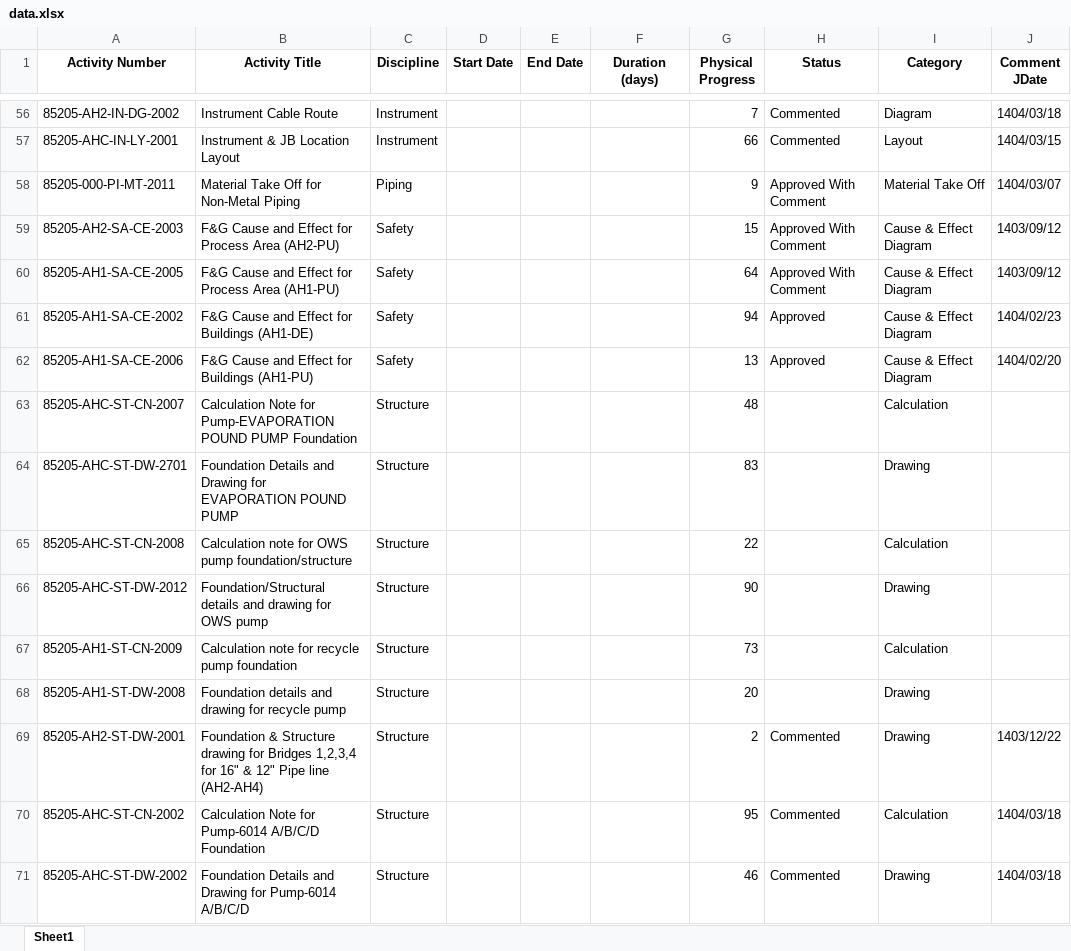
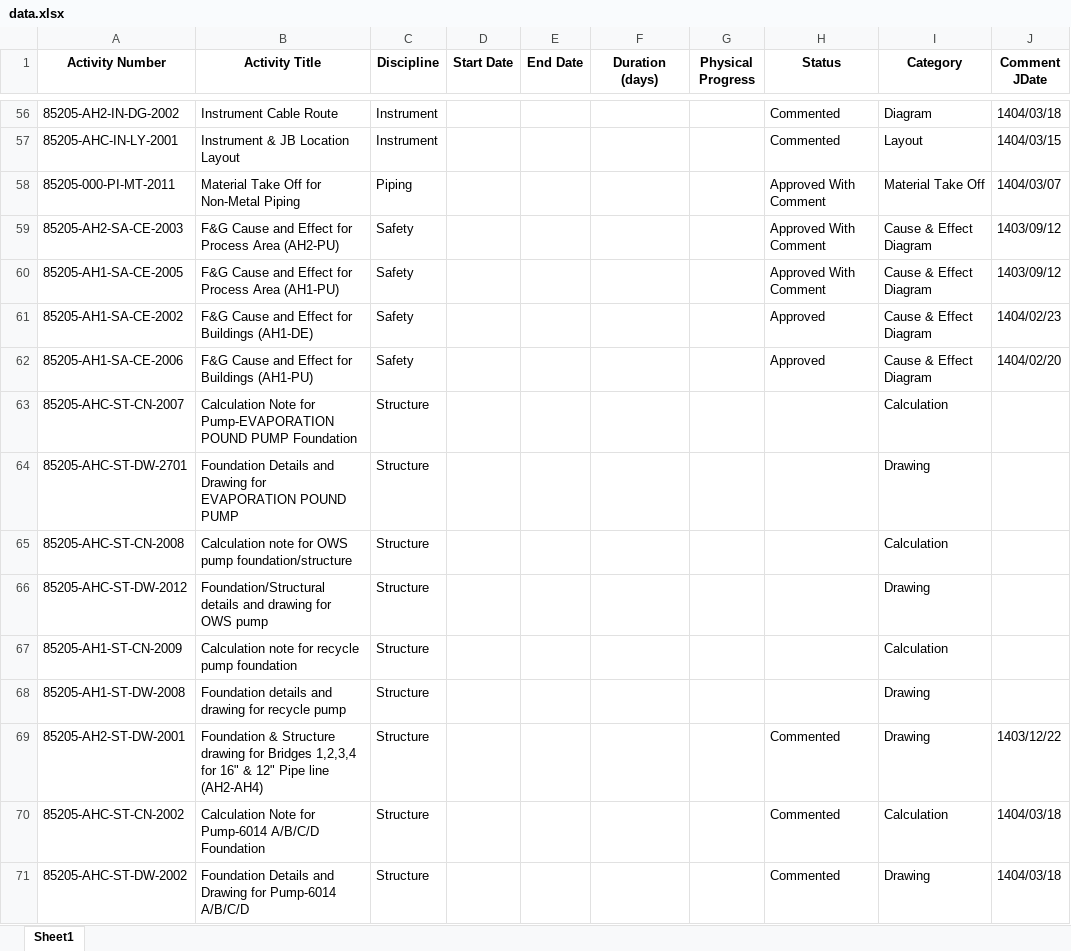
Before and after one commit to radehsan/activity1-tracker-streamlit, an Excel workbook: data.xlsx, sheet Sheet1, drawn as a sheet; only a part is shown, gaps mark what is left out; values as stored, in another font and other column widths than the file's, no borders; the diff covers the shown part only; the diff names each change by its address in the sheet, - before the commit and + after, or states it on an @@ line.

```diff
--- a/data.xlsx (sheet Sheet1)
+++ b/data.xlsx (sheet Sheet1)
-G56 (Physical Progress): 7
+G56 (Physical Progress): (empty)
-G57 (Physical Progress): 66
+G57 (Physical Progress): (empty)
-G58 (Physical Progress): 9
+G58 (Physical Progress): (empty)
-G59 (Physical Progress): 15
+G59 (Physical Progress): (empty)
-G60 (Physical Progress): 64
+G60 (Physical Progress): (empty)
-G61 (Physical Progress): 94
+G61 (Physical Progress): (empty)
-G62 (Physical Progress): 13
+G62 (Physical Progress): (empty)
-G63 (Physical Progress): 48
+G63 (Physical Progress): (empty)
-G64 (Physical Progress): 83
+G64 (Physical Progress): (empty)
-G65 (Physical Progress): 22
+G65 (Physical Progress): (empty)
-G66 (Physical Progress): 90
+G66 (Physical Progress): (empty)
-G67 (Physical Progress): 73
+G67 (Physical Progress): (empty)
-G68 (Physical Progress): 20
+G68 (Physical Progress): (empty)
-G69 (Physical Progress): 2
+G69 (Physical Progress): (empty)
-G70 (Physical Progress): 95
+G70 (Physical Progress): (empty)
-G71 (Physical Progress): 46
+G71 (Physical Progress): (empty)
```
Also changed, not shown: 58 edited cells elsewhere in this sheet.
